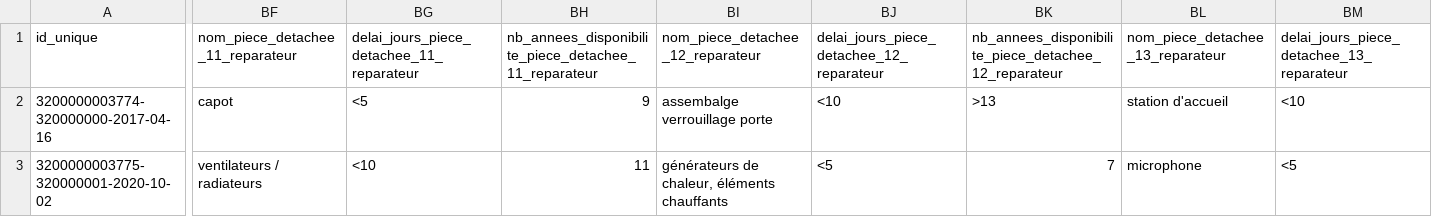
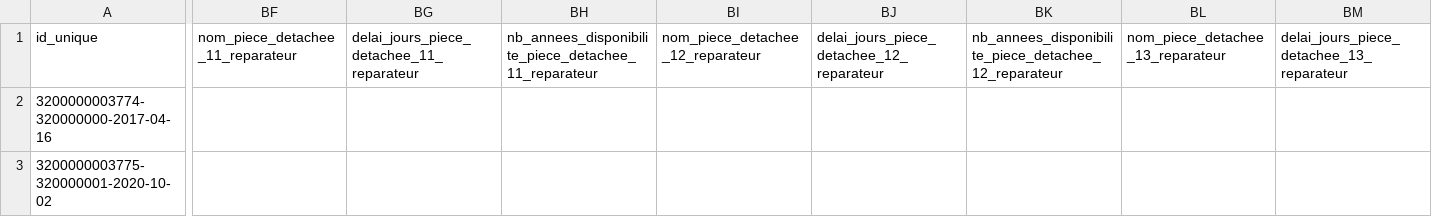
Before and after one commit to etalab/schema-indice-reparabilite, a CSV file: exemple-valide.csv, drawn as a sheet; only a part is shown, gaps mark what is left out; the diff covers the shown part only; the diff names each change by its address in the sheet, - before the commit and + after, or states it on an @@ line.

Commit message:
feat: show that all columns are not required in example file

```diff
--- a/exemple-valide.csv
+++ b/exemple-valide.csv
-BF2: capot
+BF2: (empty)
-BG2: <5
+BG2: (empty)
-BH2: 9
+BH2: (empty)
-BI2: assembalge verrouillage porte
+BI2: (empty)
-BJ2: <10
+BJ2: (empty)
-BK2: >13
+BK2: (empty)
-BL2: station d'accueil
+BL2: (empty)
-BM2: <10
+BM2: (empty)
-BF3: ventilateurs / radiateurs
+BF3: (empty)
-BG3: <10
+BG3: (empty)
-BH3: 11
+BH3: (empty)
-BI3: générateurs de chaleur, éléments chauffants
+BI3: (empty)
-BJ3: <5
+BJ3: (empty)
-BK3: 7
+BK3: (empty)
-BL3: microphone
+BL3: (empty)
-BM3: <5
+BM3: (empty)
```
Also changed, not shown: 182 edited cells elsewhere in this file.
